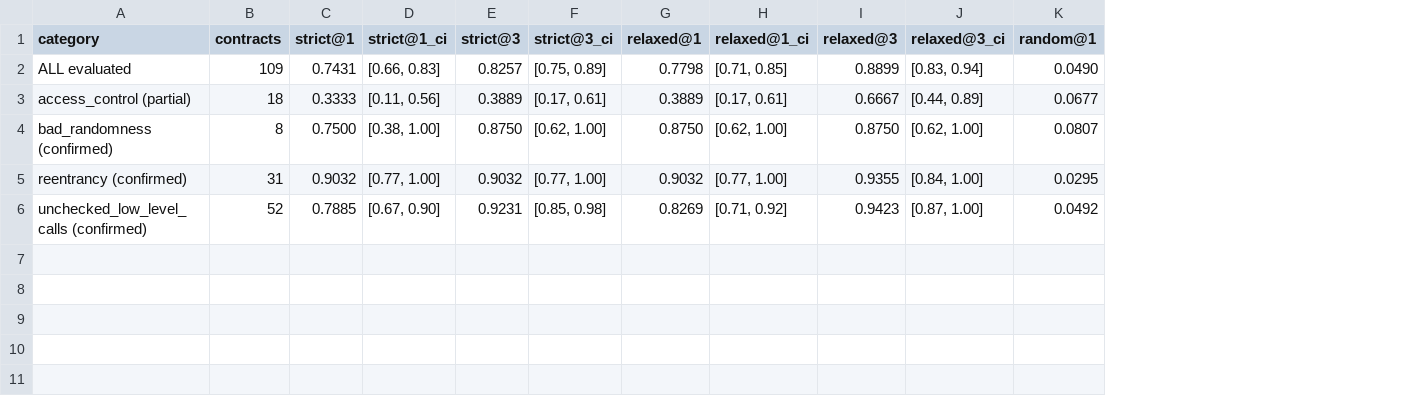
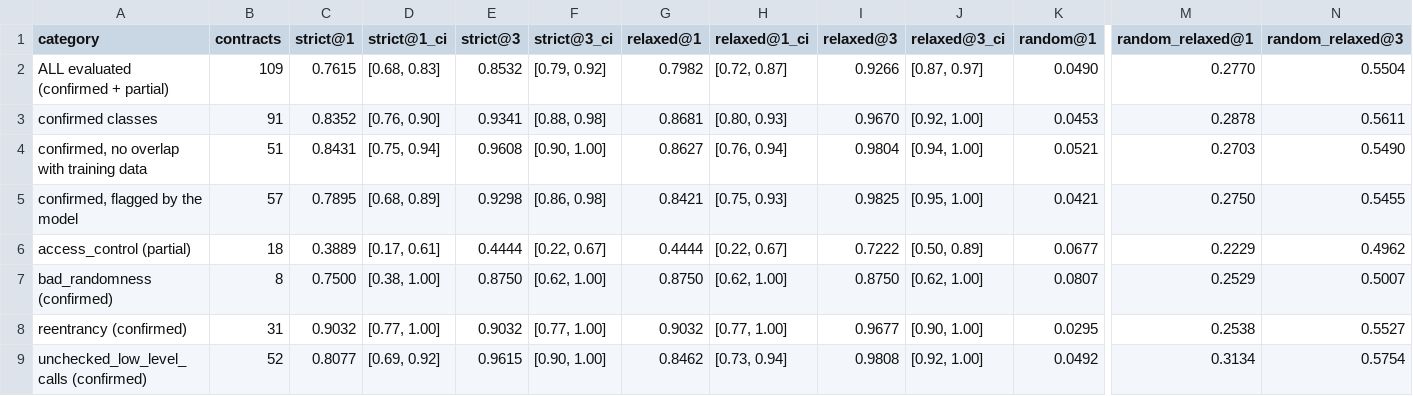
Before and after one commit to tlhaasami/muhafix-sol, a CSV file: reports/tables/e3b_hit_rate.csv, drawn as a sheet; only a part is shown, gaps mark what is left out; removed rows and columns are numbered as before the commit, all else as after; rows hold the shown columns only; the diff names each change by its address in the sheet, - before the commit and + after, or states it on an @@ line.

```diff
--- a/reports/tables/e3b_hit_rate.csv
+++ b/reports/tables/e3b_hit_rate.csv
+column M (random_relaxed@1), rows 6-9: 0.2229 | 0.2529 | 0.2538 | 0.3134
+column N (random_relaxed@3), rows 6-9: 0.4962 | 0.5007 | 0.5527 | 0.5754
-row 2: ALL evaluated | 109 | 0.7431 | [0.66, 0.83] | 0.8257 | [0.75, 0.89] | 0.7798 | [0.71, 0.85] | 0.8899 | [0.83, 0.94] | 0.0490
+row 2: ALL evaluated (confirmed + partial) | 109 | 0.7615 | [0.68, 0.83] | 0.8532 | [0.79, 0.92] | 0.7982 | [0.72, 0.87] | 0.9266 | [0.87, 0.97] | 0.0490 | 0.2770 | 0.5504
+row 3: confirmed classes | 91 | 0.8352 | [0.76, 0.90] | 0.9341 | [0.88, 0.98] | 0.8681 | [0.80, 0.93] | 0.9670 | [0.92, 1.00] | 0.0453 | 0.2878 | 0.5611
+row 4: confirmed, no overlap with training data | 51 | 0.8431 | [0.75, 0.94] | 0.9608 | [0.90, 1.00] | 0.8627 | [0.76, 0.94] | 0.9804 | [0.94, 1.00] | 0.0521 | 0.2703 | 0.5490
+row 5: confirmed, flagged by the model | 57 | 0.7895 | [0.68, 0.89] | 0.9298 | [0.86, 0.98] | 0.8421 | [0.75, 0.93] | 0.9825 | [0.95, 1.00] | 0.0421 | 0.2750 | 0.5455
-C6 (strict@1): 0.3333
+C6 (strict@1): 0.3889
-D6 (strict@1_ci): [0.11, 0.56]
+D6 (strict@1_ci): [0.17, 0.61]
-E6 (strict@3): 0.3889
+E6 (strict@3): 0.4444
-F6 (strict@3_ci): [0.17, 0.61]
+F6 (strict@3_ci): [0.22, 0.67]
-G6 (relaxed@1): 0.3889
+G6 (relaxed@1): 0.4444
-H6 (relaxed@1_ci): [0.17, 0.61]
+H6 (relaxed@1_ci): [0.22, 0.67]
-I6 (relaxed@3): 0.6667
+I6 (relaxed@3): 0.7222
-J6 (relaxed@3_ci): [0.44, 0.89]
+J6 (relaxed@3_ci): [0.50, 0.89]
-I8 (relaxed@3): 0.9355
+I8 (relaxed@3): 0.9677
-J8 (relaxed@3_ci): [0.84, 1.00]
+J8 (relaxed@3_ci): [0.90, 1.00]
-C9 (strict@1): 0.7885
+C9 (strict@1): 0.8077
-D9 (strict@1_ci): [0.67, 0.90]
+D9 (strict@1_ci): [0.69, 0.92]
-E9 (strict@3): 0.9231
+E9 (strict@3): 0.9615
-F9 (strict@3_ci): [0.85, 0.98]
+F9 (strict@3_ci): [0.90, 1.00]
-G9 (relaxed@1): 0.8269
+G9 (relaxed@1): 0.8462
-H9 (relaxed@1_ci): [0.71, 0.92]
+H9 (relaxed@1_ci): [0.73, 0.94]
-I9 (relaxed@3): 0.9423
+I9 (relaxed@3): 0.9808
-J9 (relaxed@3_ci): [0.87, 1.00]
+J9 (relaxed@3_ci): [0.92, 1.00]
```
Also changed, not shown: reports/tables/e3_smartbugs_all_models.csv, reports/tables/e3_smartbugs_recall.csv, 11 other files.
